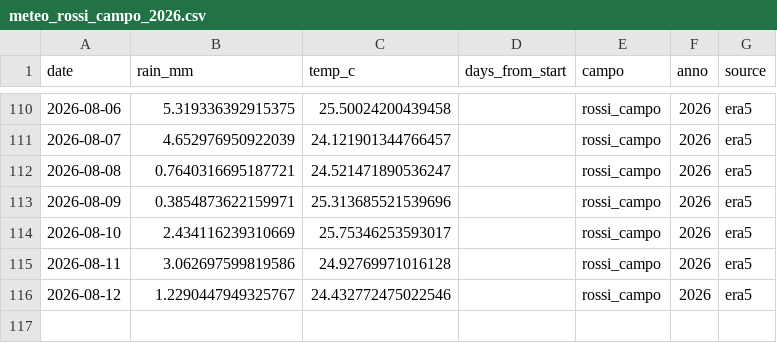
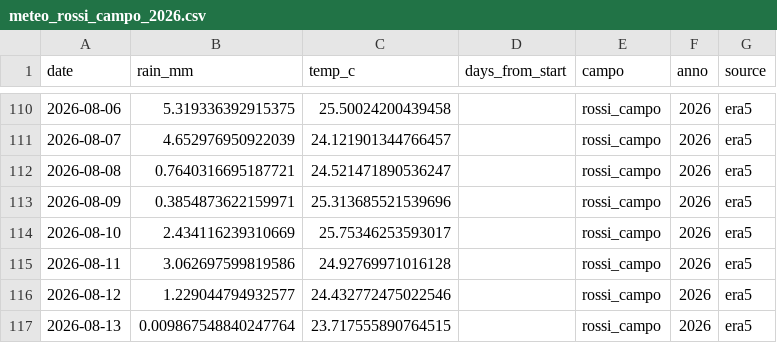
Before and after one commit to tommasobattistini/pascoli-data, a CSV file: meteo/meteo_rossi_campo_2026.csv, drawn as a sheet; only a part is shown, gaps mark what is left out.

```diff
--- a/meteo/meteo_rossi_campo_2026.csv
+++ b/meteo/meteo_rossi_campo_2026.csv
@@ -115,2 +115,3 @@ date,rain_mm,temp_c,days_from_start,campo,anno,source
 2026-08-11,3.062697599819586,24.92769971016128,,rossi_campo,2026,era5
-2026-08-12,1.2290447949325767,24.432772475022546,,rossi_campo,2026,era5
+2026-08-12,1.229044794932577,24.432772475022546,,rossi_campo,2026,era5
+2026-08-13,0.009867548840247764,23.717555890764515,,rossi_campo,2026,era5
```
Also changed, not shown: forecast_ndvi/forecast_all.csv, meteo/meteo_pascolo_1_2026.csv, 19 other files.
